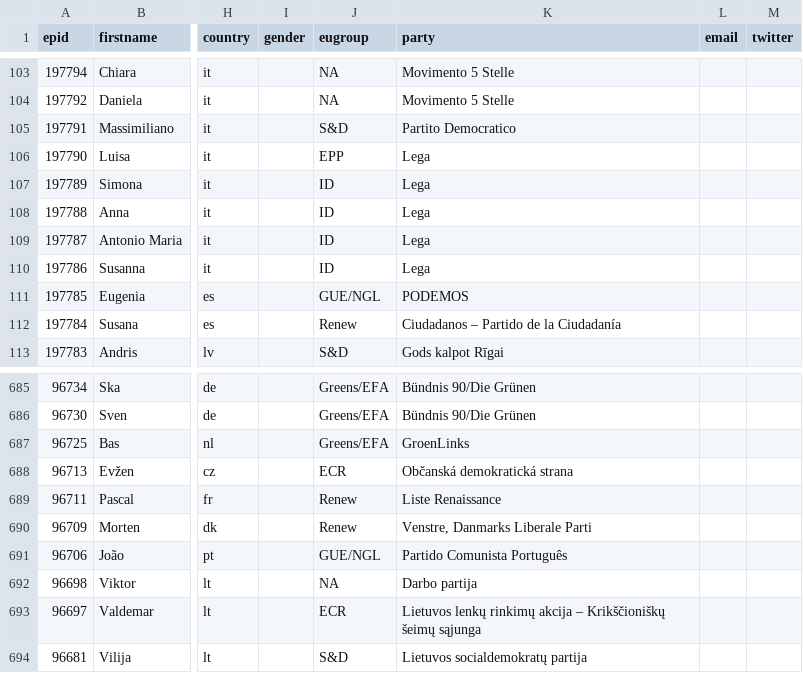
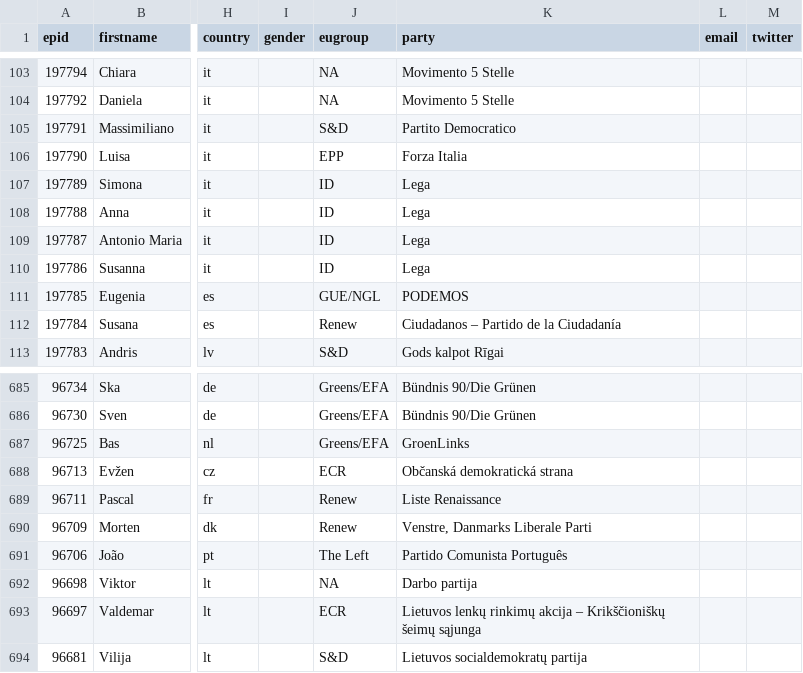
Before and after one commit to TechToThePeople/parlparse, a CSV file: data/meps.csv, drawn as a sheet; only a part is shown, gaps mark what is left out; the diff names each change by its address in the sheet, - before the commit and + after, or states it on an @@ line.

```diff
--- a/data/meps.csv
+++ b/data/meps.csv
-K106 (party): Lega
+K106 (party): Forza Italia
-J691 (eugroup): GUE/NGL
+J691 (eugroup): The Left
```
Also changed, not shown: data/text_tabled.csv, 1 other file.
